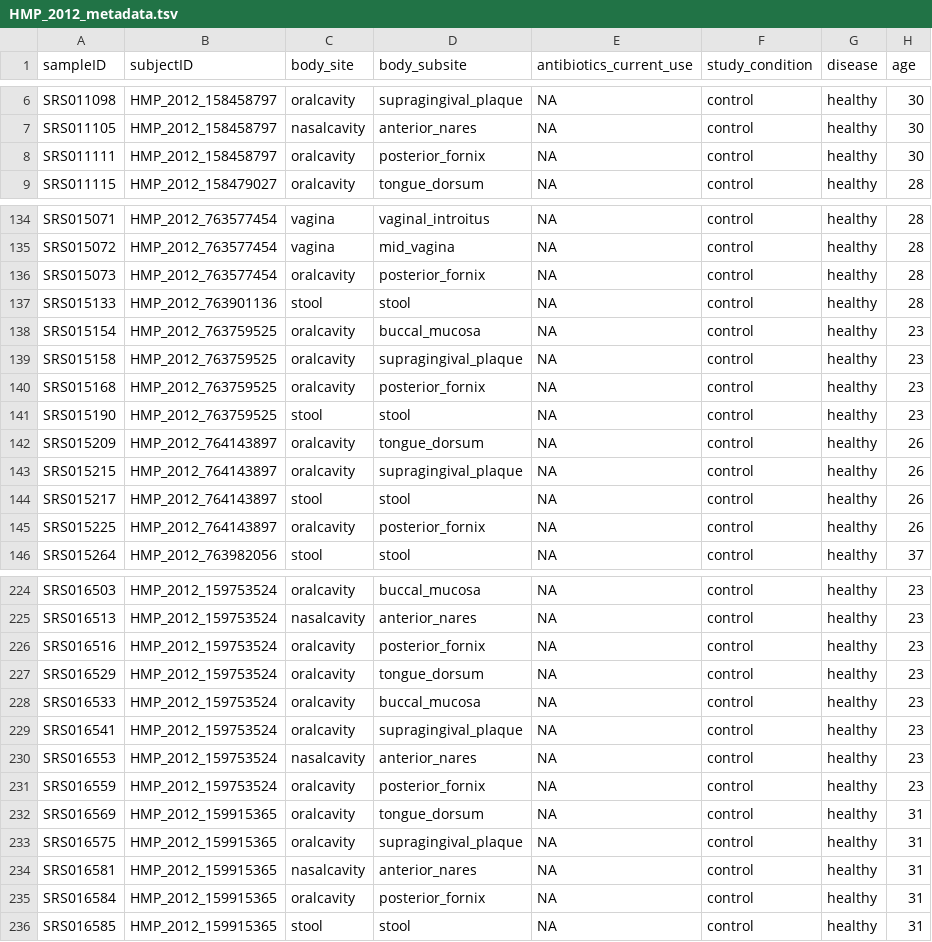
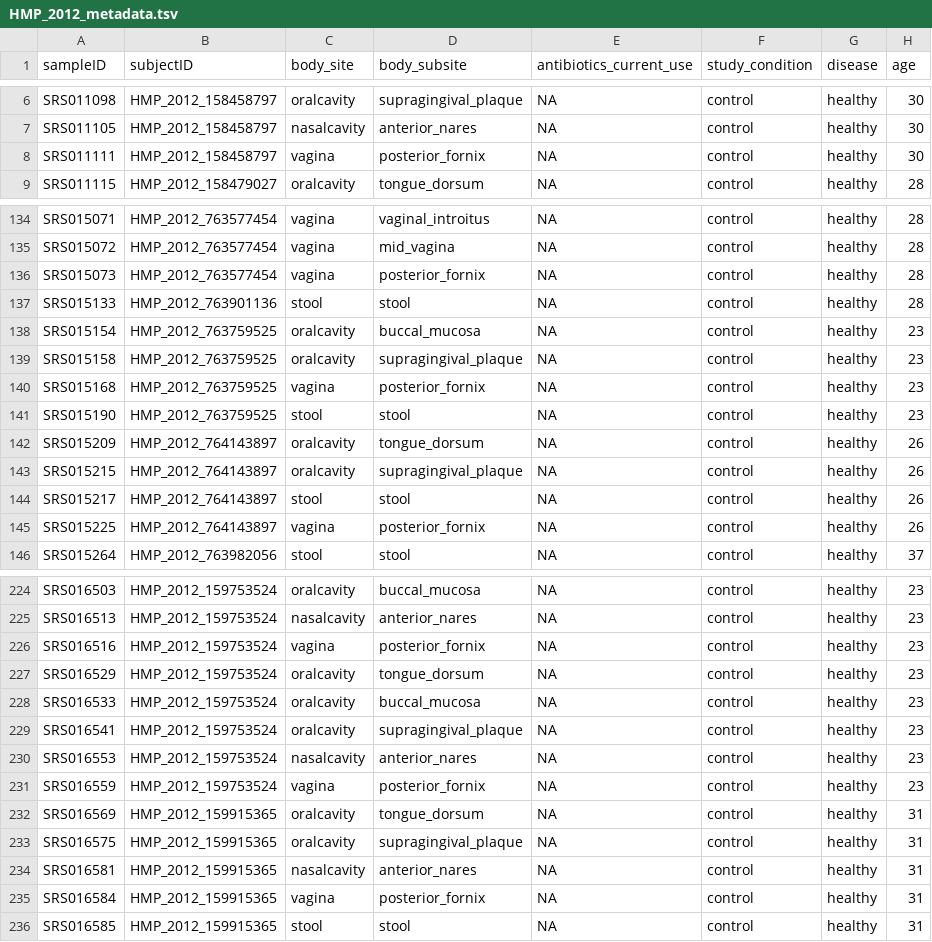
Before and after one commit to waldronlab/curatedMetagenomicDataCuration, a TSV file: inst/curated/HMP_2012/HMP_2012_metadata.tsv, drawn as a sheet; only a part is shown, gaps mark what is left out; the diff covers the shown part only; the diff names each change by its address in the sheet, - before the commit and + after, or states it on an @@ line.

Commit message:
fixed "body_site" for "posterior_fornix" samples

```diff
--- a/inst/curated/HMP_2012/HMP_2012_metadata.tsv
+++ b/inst/curated/HMP_2012/HMP_2012_metadata.tsv
-C8 (body_site): oralcavity
+C8 (body_site): vagina
-C136 (body_site): oralcavity
+C136 (body_site): vagina
-C140 (body_site): oralcavity
+C140 (body_site): vagina
-C145 (body_site): oralcavity
+C145 (body_site): vagina
-C226 (body_site): oralcavity
+C226 (body_site): vagina
-C231 (body_site): oralcavity
+C231 (body_site): vagina
-C235 (body_site): oralcavity
+C235 (body_site): vagina
```
Also changed, not shown: 57 edited cells elsewhere in this file.
